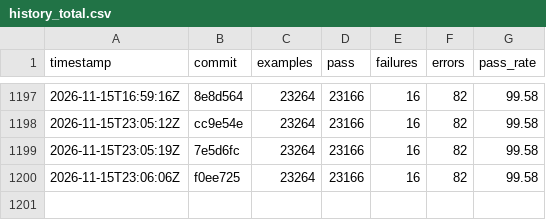
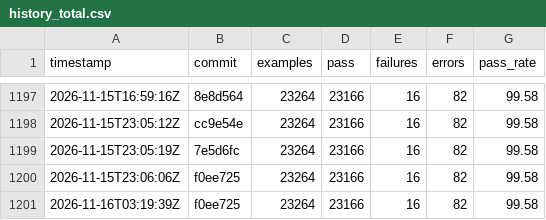
Before and after one commit to sisshiki1969/monoruby, a CSV file: spec/data/history_total.csv, drawn as a sheet; only a part is shown, gaps mark what is left out.

```diff
--- a/spec/data/history_total.csv
+++ b/spec/data/history_total.csv
@@ -1200 +1200,2 @@ timestamp,commit,examples,pass,failures,errors,pass_rate
 2026-11-15T23:06:06Z,f0ee725,23264,23166,16,82,99.58
+2026-11-16T03:19:39Z,f0ee725,23264,23166,16,82,99.58
```
Also changed, not shown: 2 other files.
